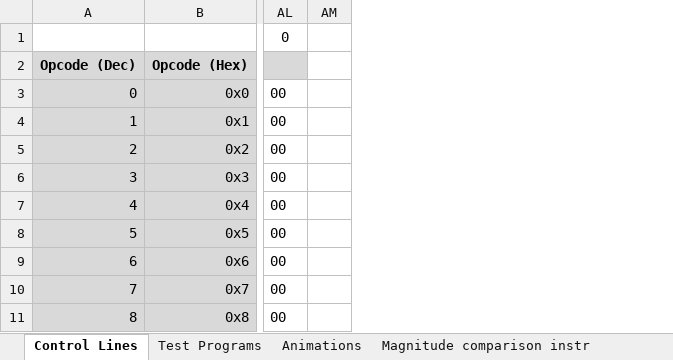
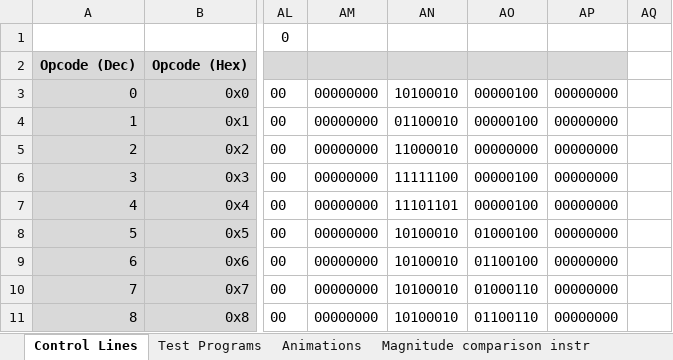
Before and after one commit to albs-br/jaca, an Excel workbook: 2nd gen - 8 bit cpu/Instruction control lines.xlsx, sheet Control Lines, drawn as a sheet; only a part is shown, gaps mark what is left out; values as stored, in another font and other column widths than the file's, no borders; the diff names each change by its address in the sheet, - before the commit and + after, or states it on an @@ line.

```diff
--- a/2nd gen - 8 bit cpu/Instruction control lines.xlsx (sheet Control Lines)
+++ b/2nd gen - 8 bit cpu/Instruction control lines.xlsx (sheet Control Lines)
+column AM, rows 3-11: all 00000000
+column AN, rows 3-11: 10100010 | 01100010 | 11000010 | 11111100 | 11101101 | 10100010 | 10100010 | 10100010 | 10100010
+column AO, rows 3-11: 00000100 | 00000100 | 00000000 | 00000100 | 00000100 | 01000100 | 01100100 | 01000110 | 01100110
+column AP, rows 3-11: all 00000000
```
Also changed, not shown: formulas that keep their value, 3 other files.
